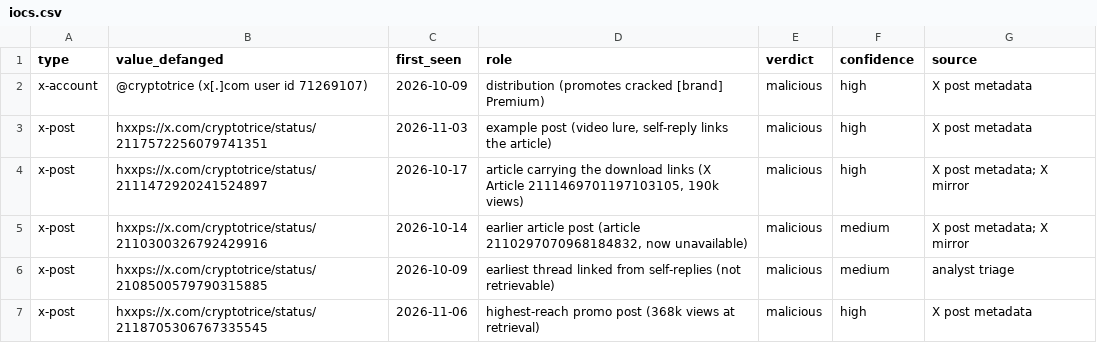
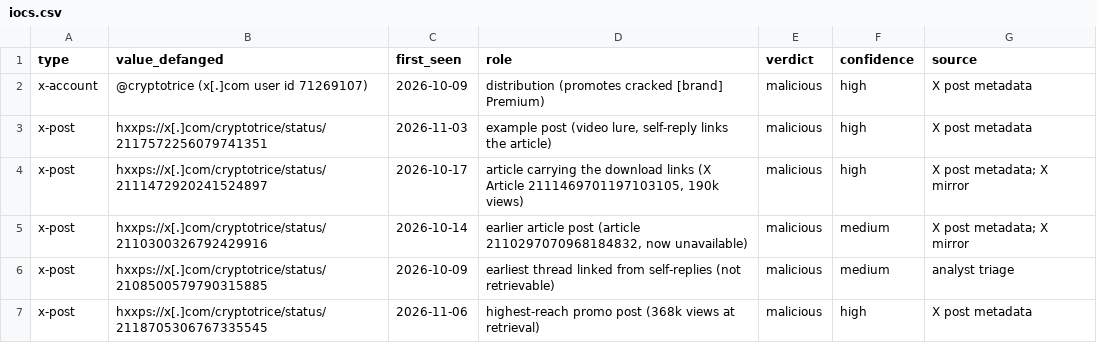
Before and after one commit to harperjohnsai/detections, a CSV file: iocs/2026-11-cryptotrice/iocs.csv, drawn as a sheet; only a part is shown; the diff covers the shown part only.

```diff
--- a/iocs/2026-11-cryptotrice/iocs.csv
+++ b/iocs/2026-11-cryptotrice/iocs.csv
@@ -2,6 +2,6 @@ type,value_defanged,first_seen,role,verdict,confidence,source
 x-account,@cryptotrice (x[.]com user id 71269107),2026-10-09,distribution (promotes cracked [brand] Premium),malicious,high,X post metadata
-x-post,hxxps://x.com/cryptotrice/status/2117572256079741351,2026-11-03,"example post (video lure, self-reply links the article)",malicious,high,X post metadata
-x-post,hxxps://x.com/cryptotrice/status/2111472920241524897,2026-10-17,"article carrying the download links (X Article 2111469701197103105, 190k views)",malicious,high,X post metadata; X mirror
-x-post,hxxps://x.com/cryptotrice/status/2110300326792429916,2026-10-14,"earlier article post (article 2110297070968184832, now unavailable)",malicious,medium,X post metadata; X mirror
-x-post,hxxps://x.com/cryptotrice/status/2108500579790315885,2026-10-09,earliest thread linked from self-replies (not retrievable),malicious,medium,analyst triage
-x-post,hxxps://x.com/cryptotrice/status/2118705306767335545,2026-11-06,highest-reach promo post (368k views at retrieval),malicious,high,X post metadata
+x-post,hxxps://x[.]com/cryptotrice/status/2117572256079741351,2026-11-03,"example post (video lure, self-reply links the article)",malicious,high,X post metadata
+x-post,hxxps://x[.]com/cryptotrice/status/2111472920241524897,2026-10-17,"article carrying the download links (X Article 2111469701197103105, 190k views)",malicious,high,X post metadata; X mirror
+x-post,hxxps://x[.]com/cryptotrice/status/2110300326792429916,2026-10-14,"earlier article post (article 2110297070968184832, now unavailable)",malicious,medium,X post metadata; X mirror
+x-post,hxxps://x[.]com/cryptotrice/status/2108500579790315885,2026-10-09,earliest thread linked from self-replies (not retrievable),malicious,medium,analyst triage
+x-post,hxxps://x[.]com/cryptotrice/status/2118705306767335545,2026-11-06,highest-reach promo post (368k views at retrieval),malicious,high,X post metadata
```
Also changed, not shown: 15 edited cells elsewhere in this file, iocs/2026-11-quantai/iocs.csv, iocs/2026-11-revstealer-setup-center/iocs.csv, 18 other files.
